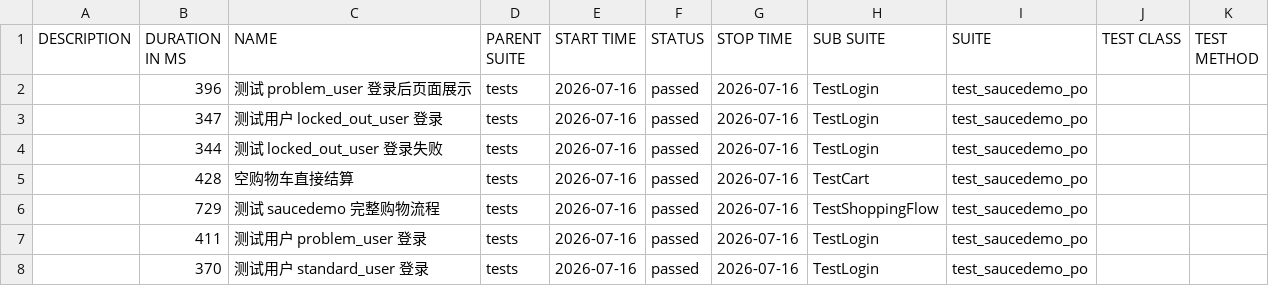
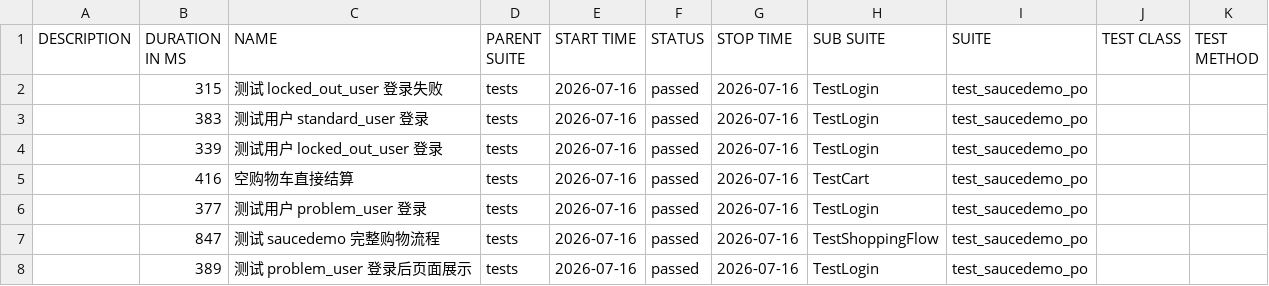
Before and after one commit to StillStream-ink/software-testing-notes, a CSV file: allure-report/data/suites.csv, drawn as a sheet.

```diff
--- a/allure-report/data/suites.csv
+++ b/allure-report/data/suites.csv
@@ -1,8 +1,8 @@
 "DESCRIPTION","DURATION IN MS","NAME","PARENT SUITE","START TIME","STATUS","STOP TIME","SUB SUITE","SUITE","TEST CLASS","TEST METHOD"
-"","396","测试 problem_user 登录后页面展示","tests","2026-07-16","passed","2026-07-16","TestLogin","test_saucedemo_po","",""
-"","347","测试用户 locked_out_user 登录","tests","2026-07-16","passed","2026-07-16","TestLogin","test_saucedemo_po","",""
-"","344","测试 locked_out_user 登录失败","tests","2026-07-16","passed","2026-07-16","TestLogin","test_saucedemo_po","",""
-"","428","空购物车直接结算","tests","2026-07-16","passed","2026-07-16","TestCart","test_saucedemo_po","",""
-"","729","测试 saucedemo 完整购物流程","tests","2026-07-16","passed","2026-07-16","TestShoppingFlow","test_saucedemo_po","",""
-"","411","测试用户 problem_user 登录","tests","2026-07-16","passed","2026-07-16","TestLogin","test_saucedemo_po","",""
-"","370","测试用户 standard_user 登录","tests","2026-07-16","passed","2026-07-16","TestLogin","test_saucedemo_po","",""
+"","315","测试 locked_out_user 登录失败","tests","2026-07-16","passed","2026-07-16","TestLogin","test_saucedemo_po","",""
+"","383","测试用户 standard_user 登录","tests","2026-07-16","passed","2026-07-16","TestLogin","test_saucedemo_po","",""
+"","339","测试用户 locked_out_user 登录","tests","2026-07-16","passed","2026-07-16","TestLogin","test_saucedemo_po","",""
+"","416","空购物车直接结算","tests","2026-07-16","passed","2026-07-16","TestCart","test_saucedemo_po","",""
+"","377","测试用户 problem_user 登录","tests","2026-07-16","passed","2026-07-16","TestLogin","test_saucedemo_po","",""
+"","847","测试 saucedemo 完整购物流程","tests","2026-07-16","passed","2026-07-16","TestShoppingFlow","test_saucedemo_po","",""
+"","389","测试 problem_user 登录后页面展示","tests","2026-07-16","passed","2026-07-16","TestLogin","test_saucedemo_po","",""
```
Also changed, not shown: allure-report/data/behaviors.csv, 58 other files.
